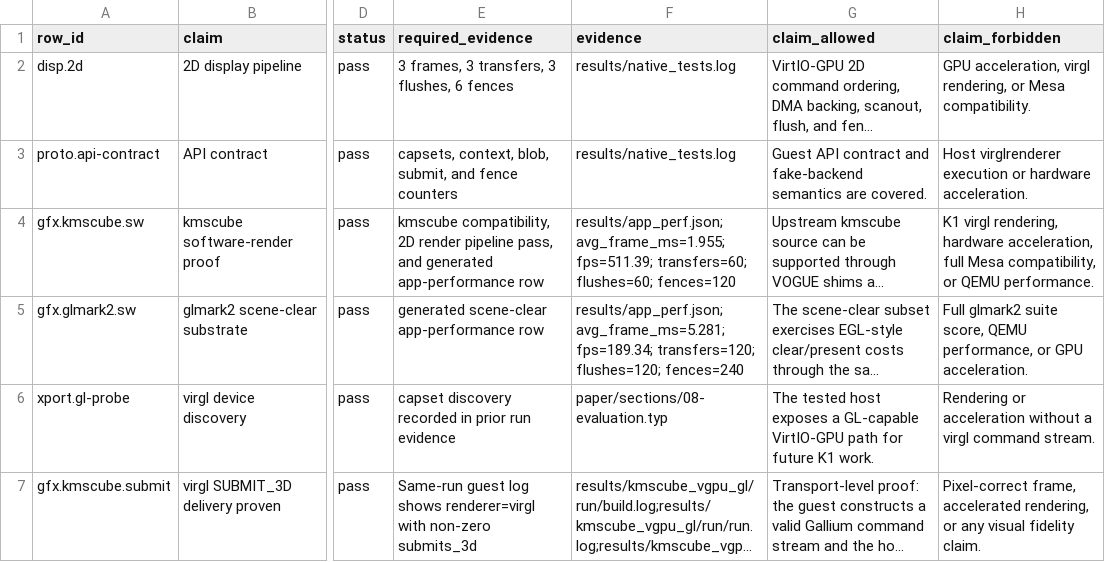
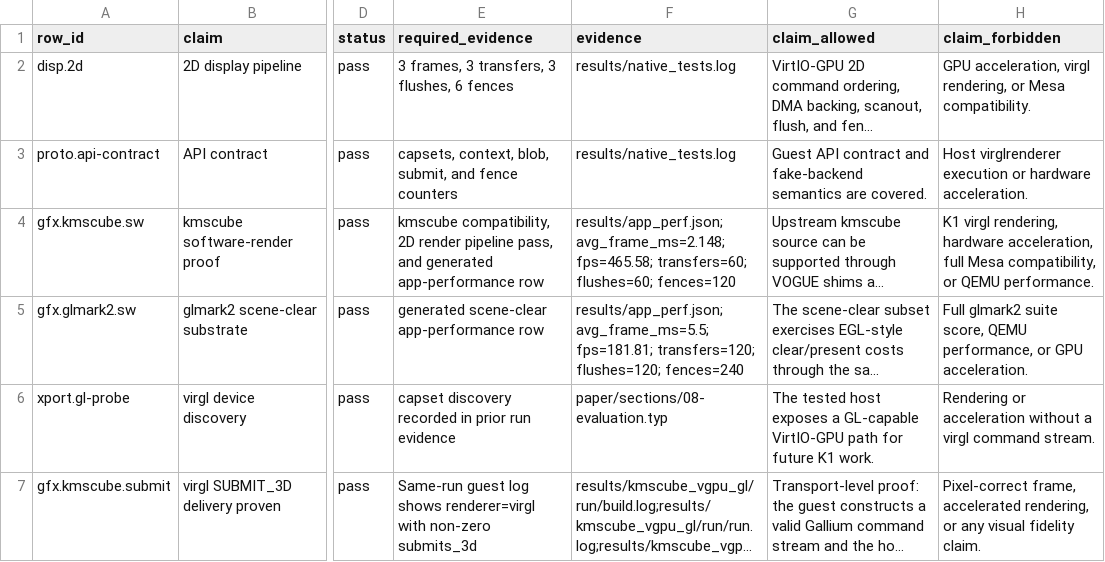
Before and after one commit to vm-final-project/virtio-gpu, a CSV file: results/vogue_evaluation_matrix.csv, drawn as a sheet; only a part is shown, gaps mark what is left out; long unchanged cells end in …; the diff names each change by its address in the sheet, - before the commit and + after, or states it on an @@ line.

```diff
--- a/results/vogue_evaluation_matrix.csv
+++ b/results/vogue_evaluation_matrix.csv
-F4 (evidence): results/app_perf.json; avg_frame_ms=1.955; fps=511.39; transfers=60; flushes=60;…
+F4 (evidence): results/app_perf.json; avg_frame_ms=2.148; fps=465.58; transfers=60; flushes=60;…
-F5 (evidence): results/app_perf.json; avg_frame_ms=5.281; fps=189.34; transfers=120; flushes=120;…
+F5 (evidence): results/app_perf.json; avg_frame_ms=5.5; fps=181.81; transfers=120; flushes=120;…
```
Also changed, not shown: results/app_perf.csv, results/venus/venus_perf.csv, 30 other files.
